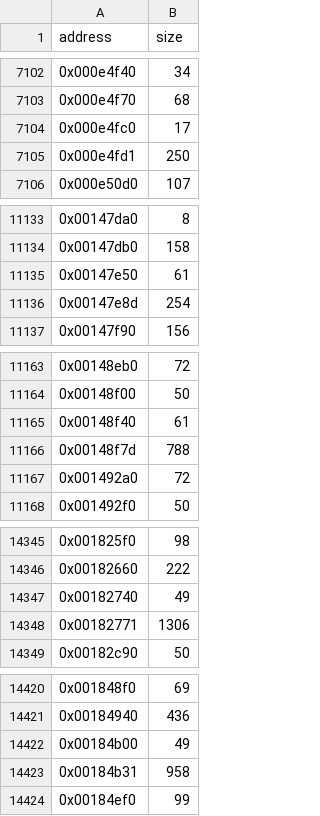
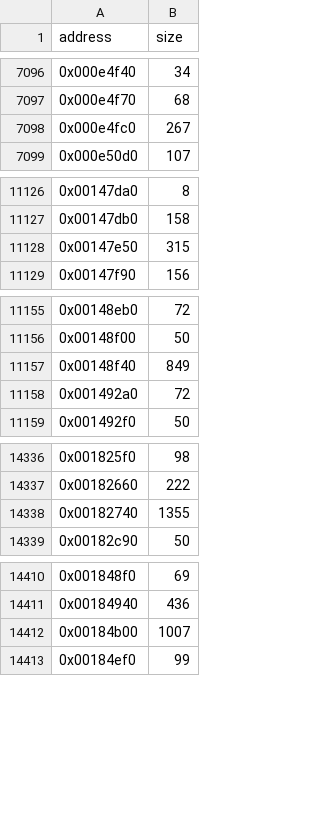
Before and after one commit to matthewfcarlson/thunderclap, a CSV file: docs/game-functions.csv, drawn as a sheet; only a part is shown, gaps mark what is left out; the diff covers the shown part only.

```diff
--- a/docs/game-functions.csv
+++ b/docs/game-functions.csv
@@ -7103,4 +7097,3 @@ address,size
 0x000e4f70,68
-0x000e4fc0,17
-0x000e4fd1,250
+0x000e4fc0,267
 0x000e50d0,107
@@ -11134,4 +11127,3 @@ address,size
 0x00147db0,158
-0x00147e50,61
-0x00147e8d,254
+0x00147e50,315
 0x00147f90,156
@@ -11164,4 +11156,3 @@ address,size
 0x00148f00,50
-0x00148f40,61
-0x00148f7d,788
+0x00148f40,849
 0x001492a0,72
@@ -14346,4 +14337,3 @@ address,size
 0x00182660,222
-0x00182740,49
-0x00182771,1306
+0x00182740,1355
 0x00182c90,50
@@ -14421,4 +14411,3 @@ address,size
 0x00184940,436
-0x00184b00,49
-0x00184b31,958
+0x00184b00,1007
 0x00184ef0,99
```
Also changed, not shown: 10 removed rows and 22 edited cells elsewhere in this file, 3 other files.
